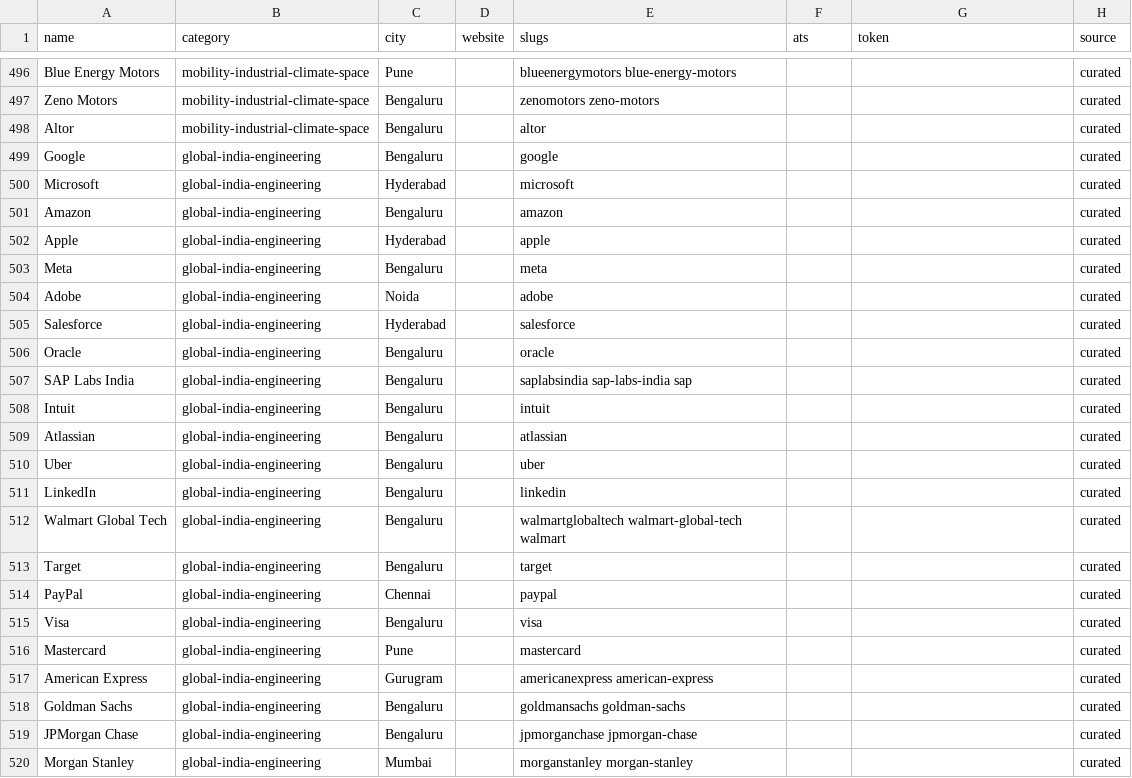
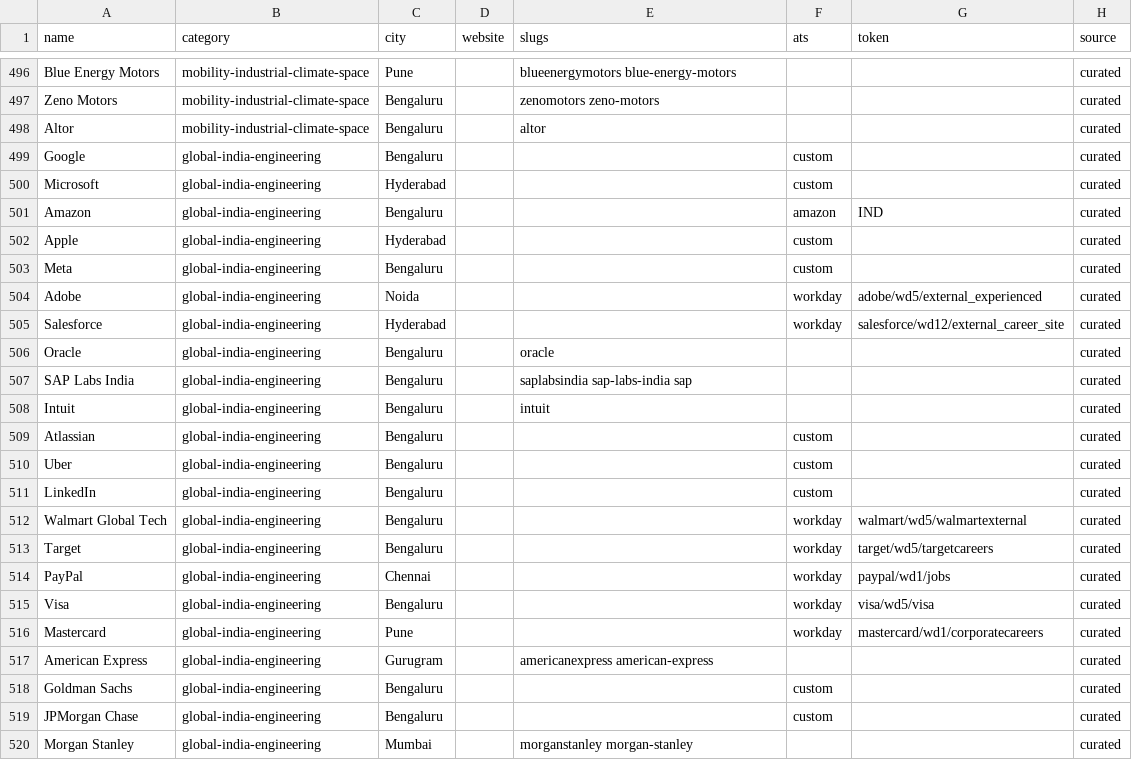
Before and after one commit to VishStack01/careeros, a CSV file: config/companies/companies.csv, drawn as a sheet; only a part is shown, gaps mark what is left out; the diff covers the shown part only.

```diff
--- a/config/companies/companies.csv
+++ b/config/companies/companies.csv
@@ -498,9 +498,9 @@ Zeno Motors,mobility-industrial-climate-space,Bengaluru,,zenomotors zeno-motors,
 Altor,mobility-industrial-climate-space,Bengaluru,,altor,,,curated
-Google,global-india-engineering,Bengaluru,,google,,,curated
-Microsoft,global-india-engineering,Hyderabad,,microsoft,,,curated
-Amazon,global-india-engineering,Bengaluru,,amazon,,,curated
-Apple,global-india-engineering,Hyderabad,,apple,,,curated
-Meta,global-india-engineering,Bengaluru,,meta,,,curated
-Adobe,global-india-engineering,Noida,,adobe,,,curated
-Salesforce,global-india-engineering,Hyderabad,,salesforce,,,curated
+Google,global-india-engineering,Bengaluru,,,custom,,curated
+Microsoft,global-india-engineering,Hyderabad,,,custom,,curated
+Amazon,global-india-engineering,Bengaluru,,,amazon,IND,curated
+Apple,global-india-engineering,Hyderabad,,,custom,,curated
+Meta,global-india-engineering,Bengaluru,,,custom,,curated
+Adobe,global-india-engineering,Noida,,,workday,adobe/wd5/external_experienced,curated
+Salesforce,global-india-engineering,Hyderabad,,,workday,salesforce/wd12/external_career_site,curated
 Oracle,global-india-engineering,Bengaluru,,oracle,,,curated
@@ -508,13 +508,13 @@ SAP Labs India,global-india-engineering,Bengaluru,,saplabsindia sap-labs-india s
 Intuit,global-india-engineering,Bengaluru,,intuit,,,curated
-Atlassian,global-india-engineering,Bengaluru,,atlassian,,,curated
-Uber,global-india-engineering,Bengaluru,,uber,,,curated
-LinkedIn,global-india-engineering,Bengaluru,,linkedin,,,curated
-Walmart Global Tech,global-india-engineering,Bengaluru,,walmartglobaltech walmart-global-tech walmart,,,curated
-Target,global-india-engineering,Bengaluru,,target,,,curated
-PayPal,global-india-engineering,Chennai,,paypal,,,curated
-Visa,global-india-engineering,Bengaluru,,visa,,,curated
-Mastercard,global-india-engineering,Pune,,mastercard,,,curated
+Atlassian,global-india-engineering,Bengaluru,,,custom,,curated
+Uber,global-india-engineering,Bengaluru,,,custom,,curated
+LinkedIn,global-india-engineering,Bengaluru,,,custom,,curated
+Walmart Global Tech,global-india-engineering,Bengaluru,,,workday,walmart/wd5/walmartexternal,curated
+Target,global-india-engineering,Bengaluru,,,workday,target/wd5/targetcareers,curated
+PayPal,global-india-engineering,Chennai,,,workday,paypal/wd1/jobs,curated
+Visa,global-india-engineering,Bengaluru,,,workday,visa/wd5/visa,curated
+Mastercard,global-india-engineering,Pune,,,workday,mastercard/wd1/corporatecareers,curated
 American Express,global-india-engineering,Gurugram,,americanexpress american-express,,,curated
-Goldman Sachs,global-india-engineering,Bengaluru,,goldmansachs goldman-sachs,,,curated
-JPMorgan Chase,global-india-engineering,Bengaluru,,jpmorganchase jpmorgan-chase,,,curated
+Goldman Sachs,global-india-engineering,Bengaluru,,,custom,,curated
+JPMorgan Chase,global-india-engineering,Bengaluru,,,custom,,curated
 Morgan Stanley,global-india-engineering,Mumbai,,morganstanley morgan-stanley,,,curated
```
Also changed, not shown: 8 added rows and 56 edited cells elsewhere in this file, 35 other files.
